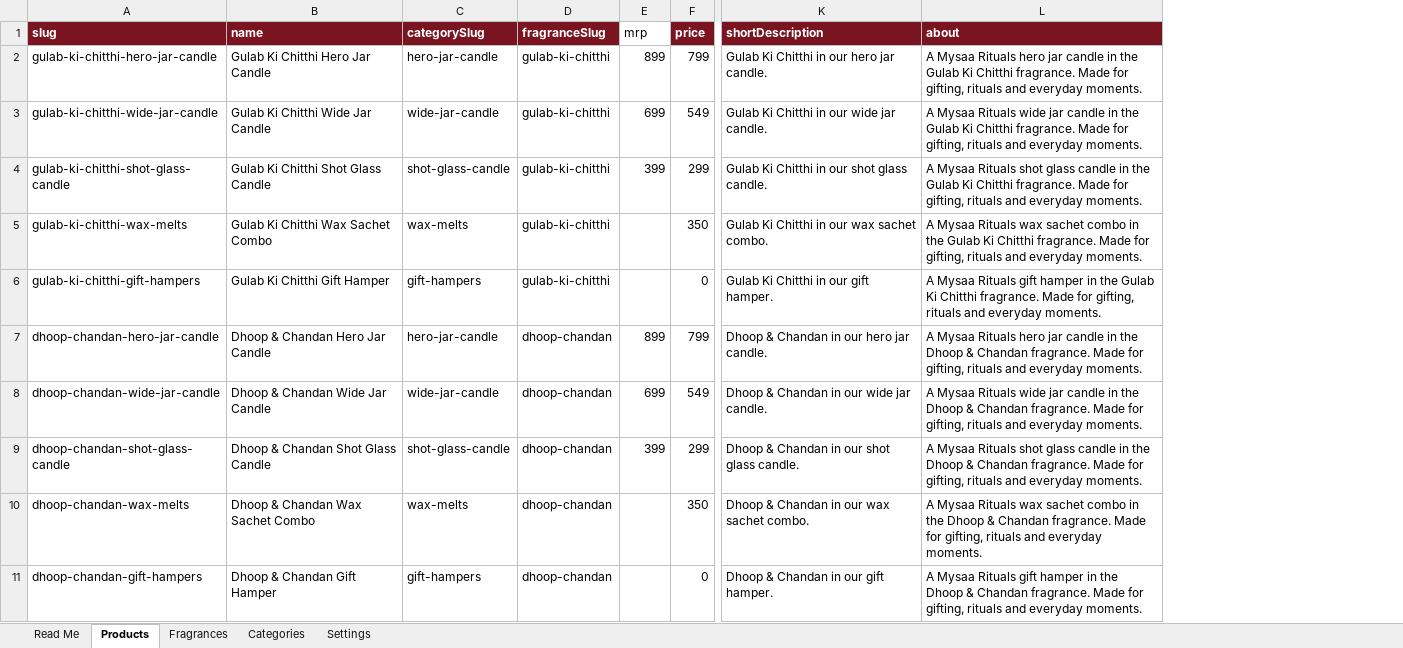
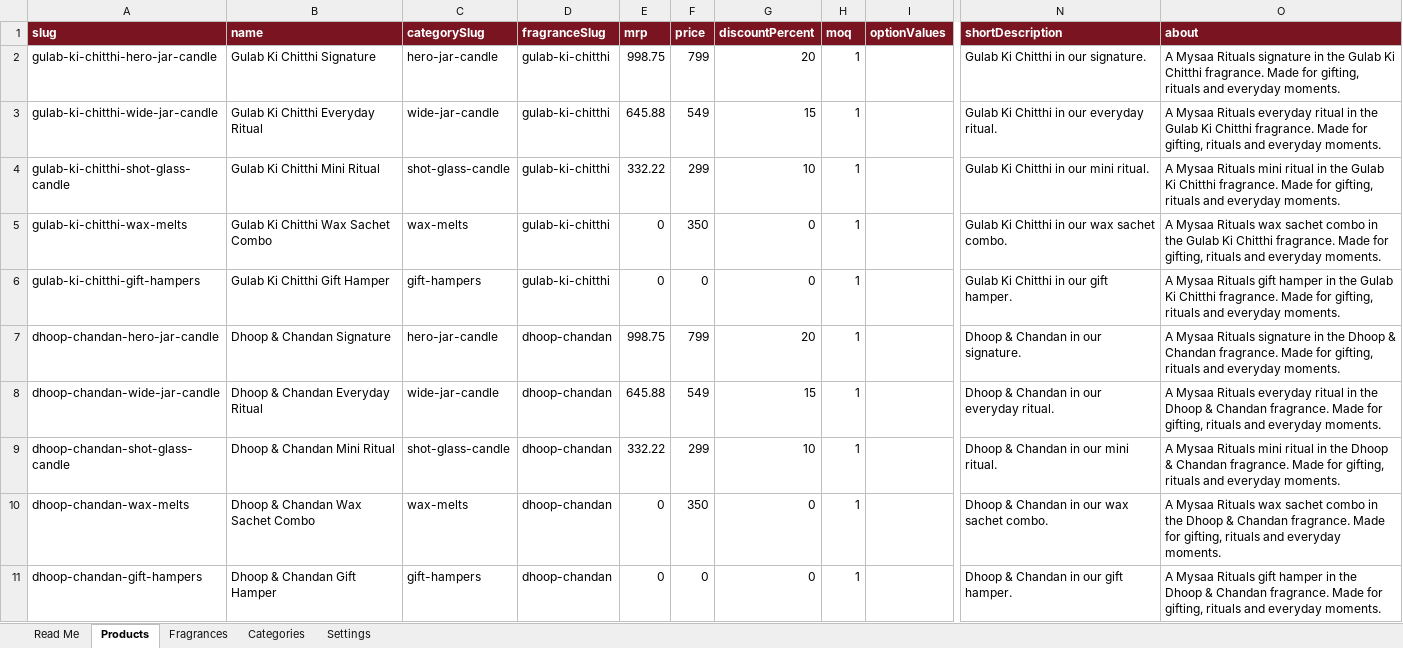
Before and after one commit to mysaarituals/mysaa_website, an Excel workbook: data/mysaa_products.xlsx, sheet Products, drawn as a sheet; only a part is shown, gaps mark what is left out; values as stored, in another font and other column widths than the file's, no borders; addresses are those after the commit; the diff covers the shown part only; the diff names each change by its address in the sheet, - before the commit and + after, or states it on an @@ line.

```diff
--- a/data/mysaa_products.xlsx (sheet Products)
+++ b/data/mysaa_products.xlsx (sheet Products)
+column G (discountPercent), rows 2-11: 20 | 15 | 10 | 0 | 0 | 20 | 15 | 10 | 0 | 0
+column H (moq), rows 2-11: all 1
+column I (optionValues), empty
@@ E1 fill: none → #7A1420, bold: off → on, text colour: black → #FFFFFF @@
-B2 (name): Gulab Ki Chitthi Hero Jar Candle
+B2 (name): Gulab Ki Chitthi Signature
-E2 (mrp): 899
+E2 (mrp): 998.75
-N2 (shortDescription): Gulab Ki Chitthi in our hero jar candle.
+N2 (shortDescription): Gulab Ki Chitthi in our signature.
-O2 (about): …Mysaa Rituals hero jar candle in the…
+O2 (about): …Mysaa Rituals signature in the…
-B3 (name): Gulab Ki Chitthi Wide Jar Candle
+B3 (name): Gulab Ki Chitthi Everyday Ritual
-E3 (mrp): 699
+E3 (mrp): 645.88
-N3 (shortDescription): Gulab Ki Chitthi in our wide jar candle.
+N3 (shortDescription): Gulab Ki Chitthi in our everyday ritual.
-O3 (about): …Mysaa Rituals wide jar candle in the…
+O3 (about): …Mysaa Rituals everyday ritual in the…
-B4 (name): Gulab Ki Chitthi Shot Glass Candle
+B4 (name): Gulab Ki Chitthi Mini Ritual
-E4 (mrp): 399
+E4 (mrp): 332.22
-N4 (shortDescription): Gulab Ki Chitthi in our shot glass candle.
+N4 (shortDescription): Gulab Ki Chitthi in our mini ritual.
-O4 (about): …Mysaa Rituals shot glass candle in the…
+O4 (about): …Mysaa Rituals mini ritual in the…
-E5:E6 (mrp): (empty)
+E5:E6 (mrp): 0
-B7 (name): Dhoop & Chandan Hero Jar Candle
+B7 (name): Dhoop & Chandan Signature
-E7 (mrp): 899
+E7 (mrp): 998.75
-N7 (shortDescription): Dhoop & Chandan in our hero jar candle.
+N7 (shortDescription): Dhoop & Chandan in our signature.
-O7 (about): …Mysaa Rituals hero jar candle in the…
+O7 (about): …Mysaa Rituals signature in the…
-B8 (name): Dhoop & Chandan Wide Jar Candle
+B8 (name): Dhoop & Chandan Everyday Ritual
-E8 (mrp): 699
+E8 (mrp): 645.88
-N8 (shortDescription): Dhoop & Chandan in our wide jar candle.
+N8 (shortDescription): Dhoop & Chandan in our everyday ritual.
-O8 (about): …Mysaa Rituals wide jar candle in the…
+O8 (about): …Mysaa Rituals everyday ritual in the…
-B9 (name): Dhoop & Chandan Shot Glass Candle
+B9 (name): Dhoop & Chandan Mini Ritual
-E9 (mrp): 399
+E9 (mrp): 332.22
-N9 (shortDescription): Dhoop & Chandan in our shot glass candle.
+N9 (shortDescription): Dhoop & Chandan in our mini ritual.
-O9 (about): …Mysaa Rituals shot glass candle in the…
+O9 (about): …Mysaa Rituals mini ritual in the…
-E10:E11 (mrp): (empty)
+E10:E11 (mrp): 0
```
Also changed, not shown: 7 added rows and 60 edited cells elsewhere in this sheet, sheet Settings, sheet Categories, sheet Read Me, sheet Fragrances, 10 other files.
